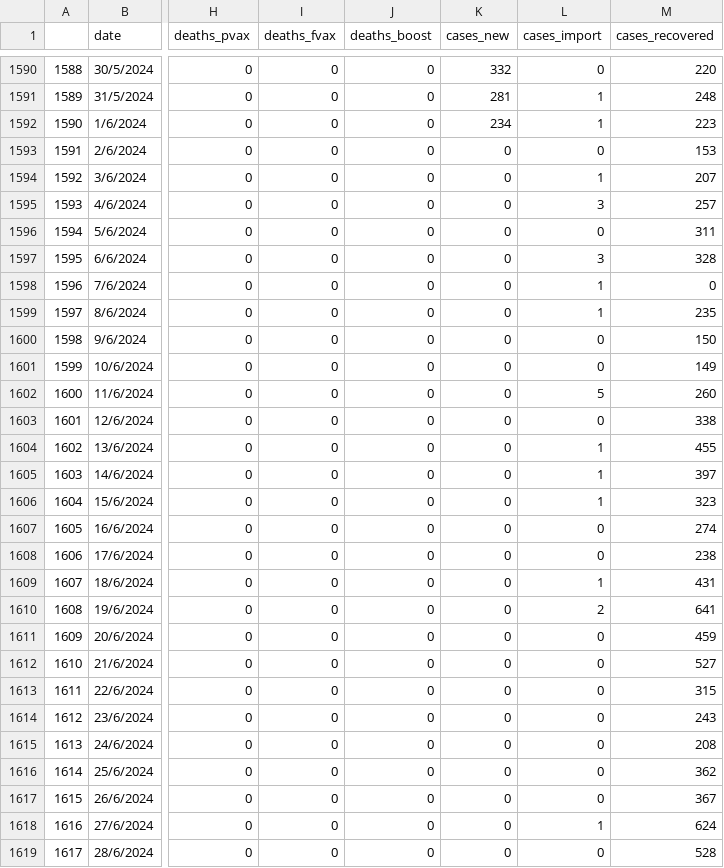
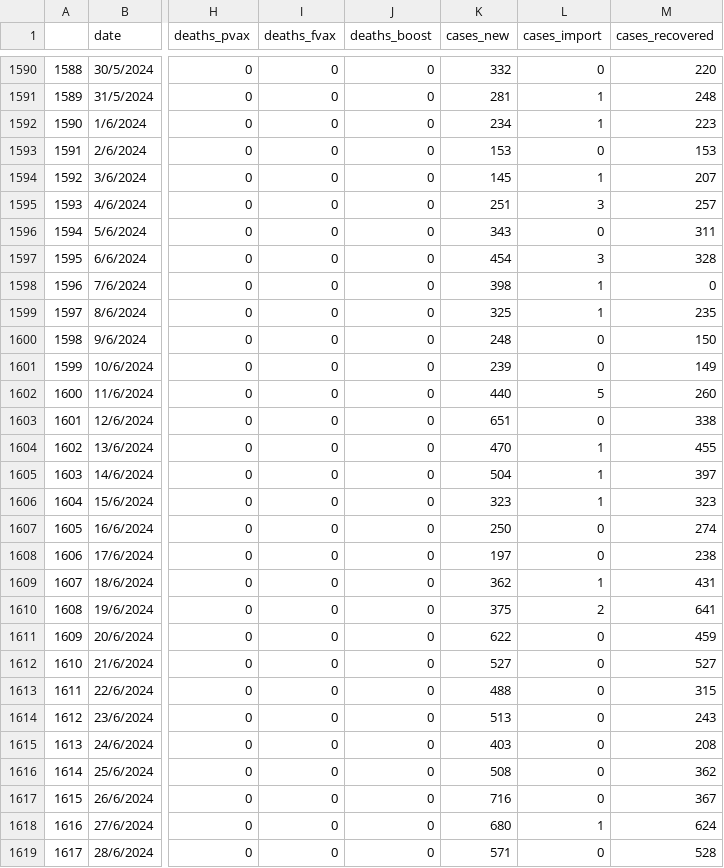
Before and after one commit to matthewloh/5011cem-bff, a CSV file: prisma-scripts/epidemic/malaysia_epidemicHAS_ID.csv, drawn as a sheet; only a part is shown, gaps mark what is left out; the diff covers the shown part only; the diff names each change by its address in the sheet, - before the commit and + after, or states it on an @@ line.

```diff
--- a/prisma-scripts/epidemic/malaysia_epidemicHAS_ID.csv
+++ b/prisma-scripts/epidemic/malaysia_epidemicHAS_ID.csv
-K1593 (cases_new): 0
+K1593 (cases_new): 153
-K1594 (cases_new): 0
+K1594 (cases_new): 145
-K1595 (cases_new): 0
+K1595 (cases_new): 251
-K1596 (cases_new): 0
+K1596 (cases_new): 343
-K1597 (cases_new): 0
+K1597 (cases_new): 454
-K1598 (cases_new): 0
+K1598 (cases_new): 398
-K1599 (cases_new): 0
+K1599 (cases_new): 325
-K1600 (cases_new): 0
+K1600 (cases_new): 248
-K1601 (cases_new): 0
+K1601 (cases_new): 239
-K1602 (cases_new): 0
+K1602 (cases_new): 440
-K1603 (cases_new): 0
+K1603 (cases_new): 651
-K1604 (cases_new): 0
+K1604 (cases_new): 470
-K1605 (cases_new): 0
+K1605 (cases_new): 504
-K1606 (cases_new): 0
+K1606 (cases_new): 323
-K1607 (cases_new): 0
+K1607 (cases_new): 250
-K1608 (cases_new): 0
+K1608 (cases_new): 197
-K1609 (cases_new): 0
+K1609 (cases_new): 362
-K1610 (cases_new): 0
+K1610 (cases_new): 375
-K1611 (cases_new): 0
+K1611 (cases_new): 622
-K1612 (cases_new): 0
+K1612 (cases_new): 527
-K1613 (cases_new): 0
+K1613 (cases_new): 488
-K1614 (cases_new): 0
+K1614 (cases_new): 513
-K1615 (cases_new): 0
+K1615 (cases_new): 403
-K1616 (cases_new): 0
+K1616 (cases_new): 508
-K1617 (cases_new): 0
+K1617 (cases_new): 716
-K1618 (cases_new): 0
+K1618 (cases_new): 680
-K1619 (cases_new): 0
+K1619 (cases_new): 571
```
Also changed, not shown: 8 edited cells elsewhere in this file, 6 other files.
